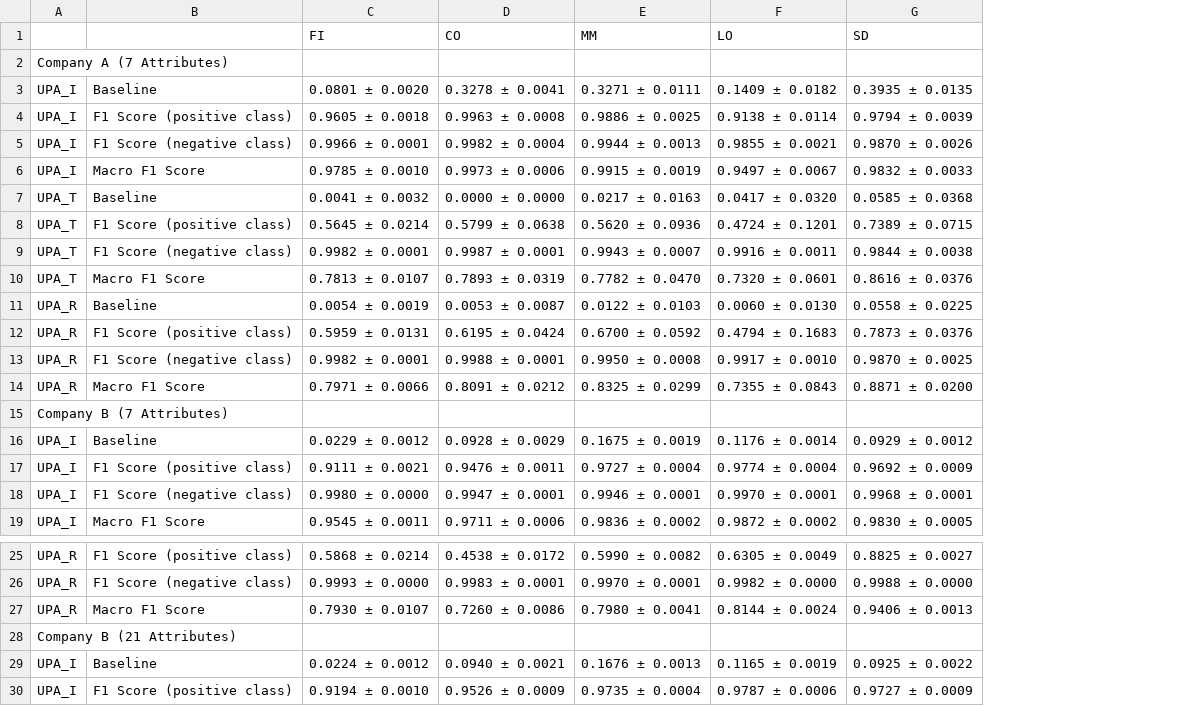
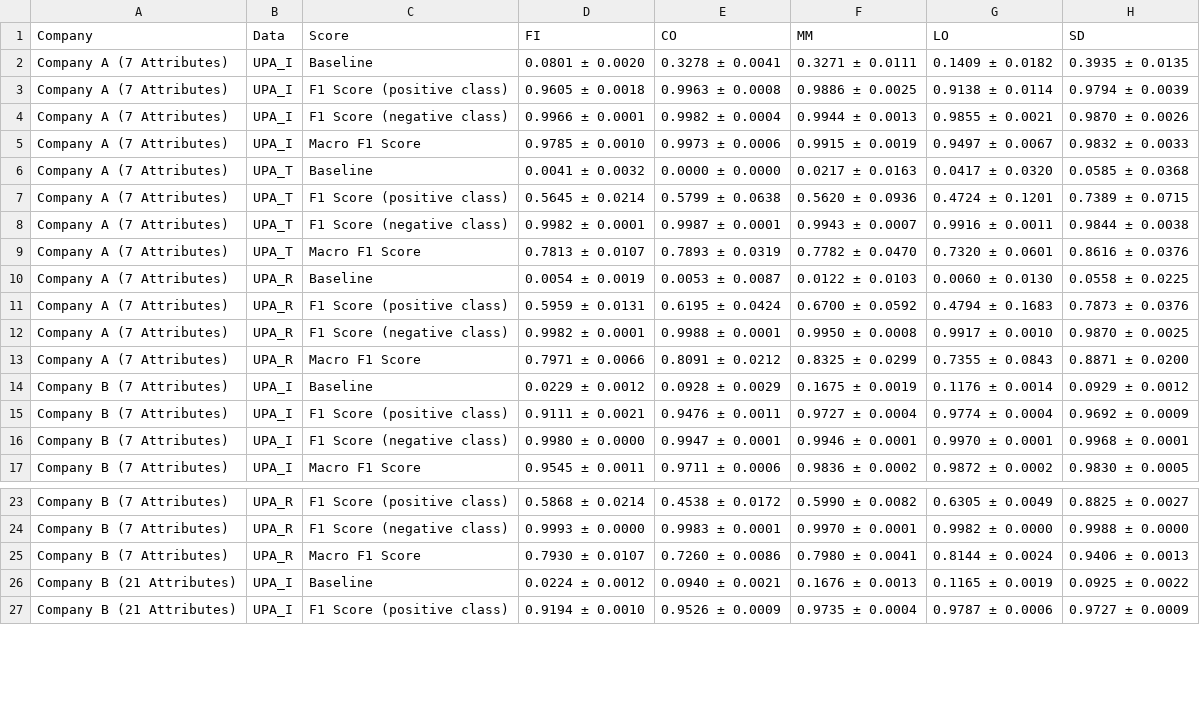
Before and after one commit to JSch25/ERP_MLBAC, a CSV file: Results/Randomsplit_Results.csv, drawn as a sheet; only a part is shown, gaps mark what is left out; removed rows and columns are numbered as before the commit, all else as after; the diff names each change by its address in the sheet, - before the commit and + after, or states it on an @@ line.

Commit message:
Update Randomsplit_Results.csv

```diff
--- a/Results/Randomsplit_Results.csv
+++ b/Results/Randomsplit_Results.csv
+column A (Company), rows 2-17: Company A (7 Attributes) | Company A (7 Attributes) | Company A (7 Attributes) | Company A (7 Attributes) | Company A (7 Attributes) | Company A (7 Attributes) | Company A (7 Attributes) | Company A (7 Attributes) | Company A (7 Attributes) | Company A (7 Attributes) | Company A (7 Attributes) | Company A (7 Attributes) | Company B (7 Attributes) | Company B (7 Attributes) | Company B (7 Attributes) | Company B (7 Attributes); rows 23-27: Company B (7 Attributes) | Company B (7 Attributes) | Company B (7 Attributes) | Company B (21 Attributes) | Company B (21 Attributes)
-B1: (empty)
+B1: Data
-C1: (empty)
+C1: Score
-row 2: Company A (7 Attributes)
-row 15: Company B (7 Attributes)
-row 28: Company B (21 Attributes)
```
